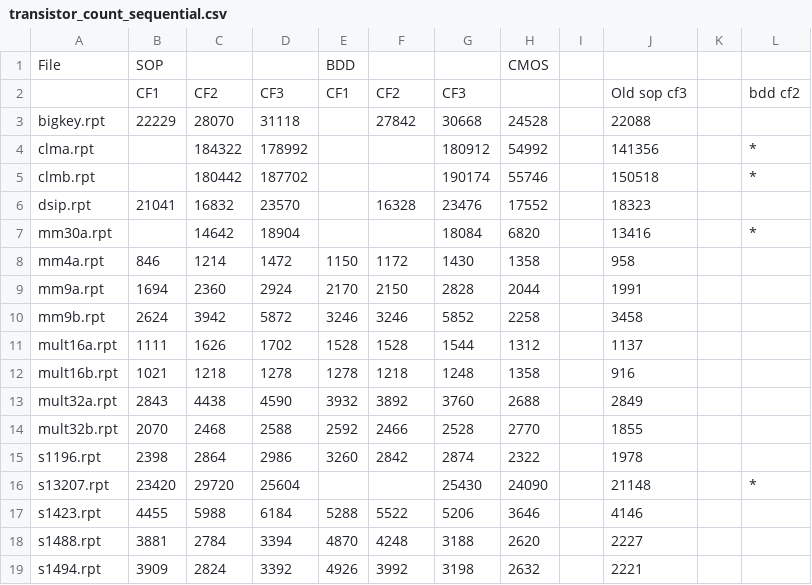
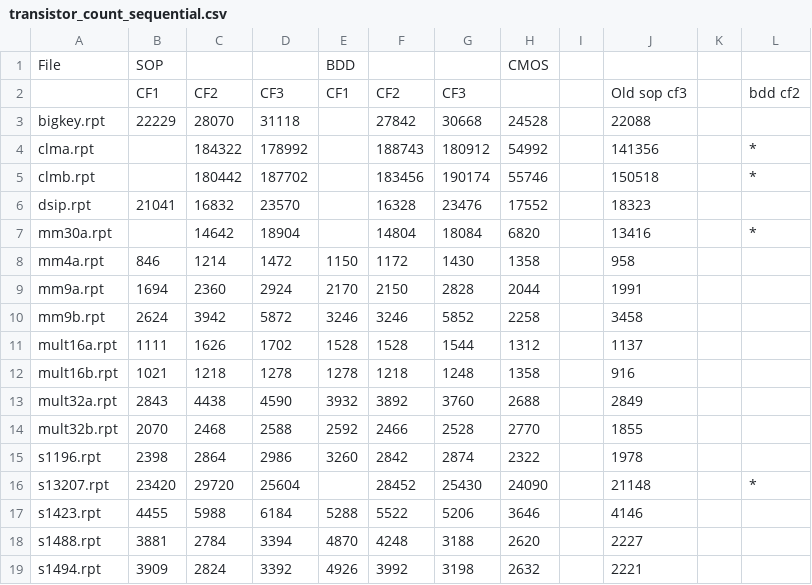
Before and after one commit to egegonul/crl-work, a CSV file: transistor_count_sequential.csv, drawn as a sheet; only a part is shown.

```diff
--- a/transistor_count_sequential.csv
+++ b/transistor_count_sequential.csv
@@ -3,6 +3,6 @@ File,SOP,,,BDD,,,CMOS,,,,
 bigkey.rpt,22229,28070,31118,,27842,30668,24528,,22088,,
-clma.rpt,,184322,178992,,,180912,54992,,141356,,*
-clmb.rpt,,180442,187702,,,190174,55746,,150518,,*
+clma.rpt,,184322,178992,,188743,180912,54992,,141356,,*
+clmb.rpt,,180442,187702,,183456,190174,55746,,150518,,*
 dsip.rpt,21041,16832,23570,,16328,23476,17552,,18323,,
-mm30a.rpt,,14642,18904,,,18084,6820,,13416,,*
+mm30a.rpt,,14642,18904,,14804,18084,6820,,13416,,*
 mm4a.rpt,846,1214,1472,1150,1172,1430,1358,,958,,
@@ -15,3 +15,3 @@ mult32b.rpt,2070,2468,2588,2592,2466,2528,2770,,1855,,
 s1196.rpt,2398,2864,2986,3260,2842,2874,2322,,1978,,
-s13207.rpt,23420,29720,25604,,,25430,24090,,21148,,*
+s13207.rpt,23420,29720,25604,,28452,25430,24090,,21148,,*
 s1423.rpt,4455,5988,6184,5288,5522,5206,3646,,4146,,
```
Also changed, not shown: power_results_sequential.csv.
